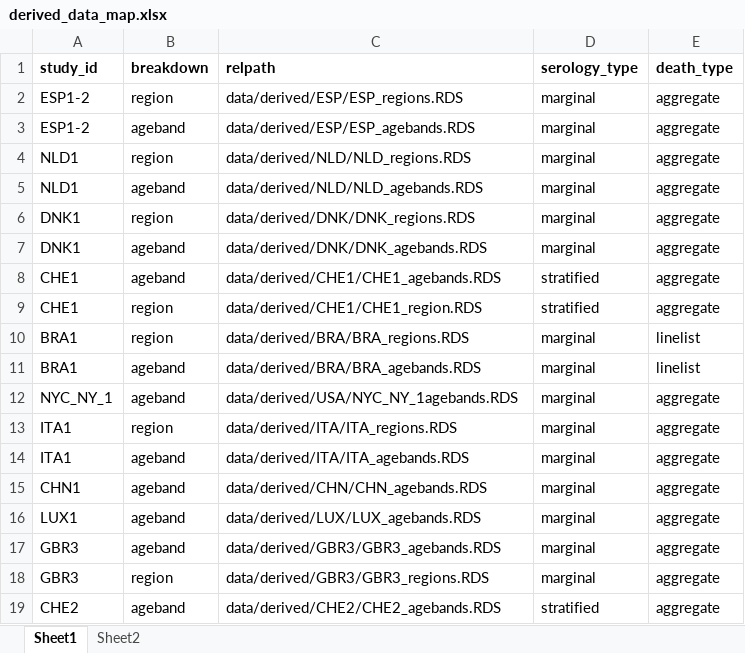
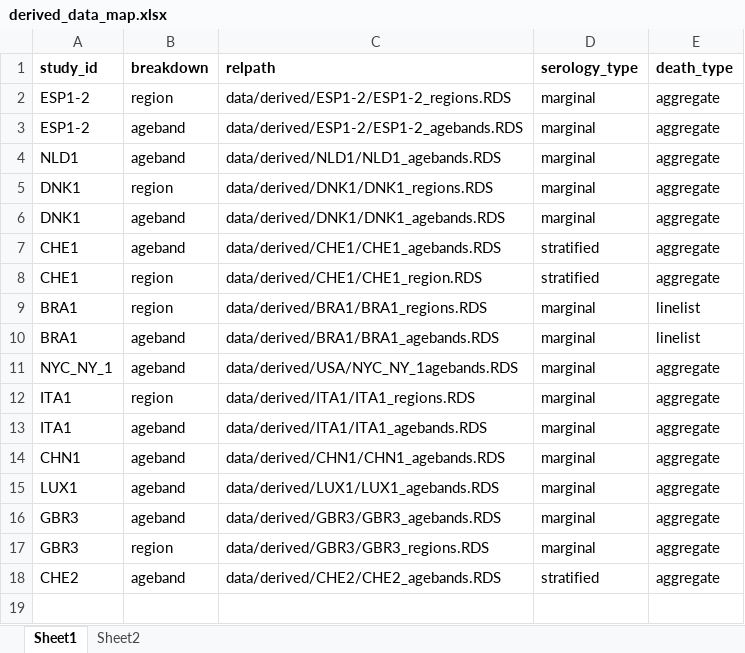
Before and after one commit to mrc-ide/reestimate_covidIFR_analysis, an Excel workbook: data/derived/derived_data_map.xlsx, sheet Sheet1, drawn as a sheet; values as stored, in another font and other column widths than the file's, no borders; removed rows and columns are numbered as before the commit, all else as after; the diff names each change by its address in the sheet, - before the commit and + after, or states it on an @@ line.

Commit message:
update derived data map and run process data and descriptive plots

```diff
--- a/data/derived/derived_data_map.xlsx (sheet Sheet1)
+++ b/data/derived/derived_data_map.xlsx (sheet Sheet1)
-C2 (relpath): data/derived/ESP/ESP_regions.RDS
+C2 (relpath): data/derived/ESP1-2/ESP1-2_regions.RDS
-C3 (relpath): data/derived/ESP/ESP_agebands.RDS
+C3 (relpath): data/derived/ESP1-2/ESP1-2_agebands.RDS
-row 4: NLD1 | region | data/derived/NLD/NLD_regions.RDS | marginal | aggregate
-C4 (relpath): data/derived/NLD/NLD_agebands.RDS
+C4 (relpath): data/derived/NLD1/NLD1_agebands.RDS
-C5 (relpath): data/derived/DNK/DNK_regions.RDS
+C5 (relpath): data/derived/DNK1/DNK1_regions.RDS
-C6 (relpath): data/derived/DNK/DNK_agebands.RDS
+C6 (relpath): data/derived/DNK1/DNK1_agebands.RDS
-C9 (relpath): data/derived/BRA/BRA_regions.RDS
+C9 (relpath): data/derived/BRA1/BRA1_regions.RDS
-C10 (relpath): data/derived/BRA/BRA_agebands.RDS
+C10 (relpath): data/derived/BRA1/BRA1_agebands.RDS
-C12 (relpath): data/derived/ITA/ITA_regions.RDS
+C12 (relpath): data/derived/ITA1/ITA1_regions.RDS
-C13 (relpath): data/derived/ITA/ITA_agebands.RDS
+C13 (relpath): data/derived/ITA1/ITA1_agebands.RDS
-C14 (relpath): data/derived/CHN/CHN_agebands.RDS
+C14 (relpath): data/derived/CHN1/CHN1_agebands.RDS
-C15 (relpath): data/derived/LUX/LUX_agebands.RDS
+C15 (relpath): data/derived/LUX1/LUX1_agebands.RDS
```
Also changed, not shown: 23 other files.
